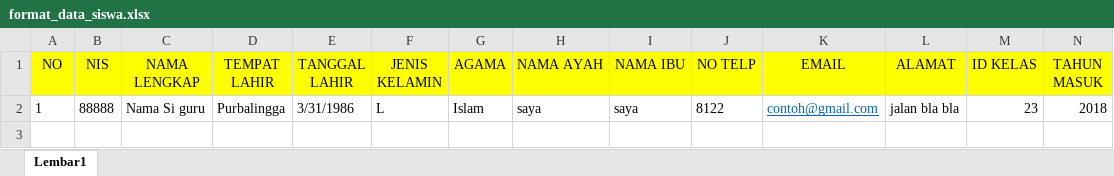
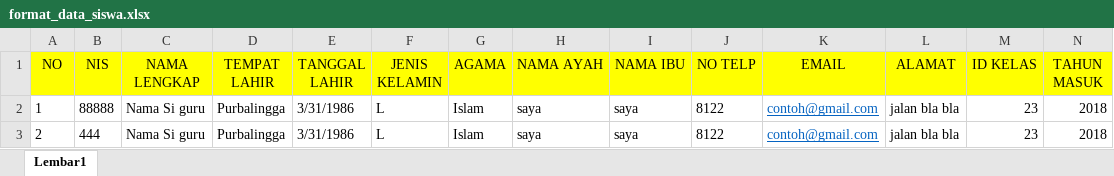
Before and after one commit to triandamai/ujianonline, an Excel workbook: admin/Format/format_data_siswa.xlsx, sheet Lembar1, drawn as a sheet; only a part is shown; values as stored, in another font and other column widths than the file's, no borders; rows hold the shown columns only; the diff names each change by its address in the sheet, - before the commit and + after, or states it on an @@ line.

```diff
--- a/admin/Format/format_data_siswa.xlsx (sheet Lembar1)
+++ b/admin/Format/format_data_siswa.xlsx (sheet Lembar1)
+row 3: 2 | 444 | Nama Si guru | Purbalingga | 3/31/1986 | L | Islam | saya | saya | 8122 | contoh@gmail.com | jalan bla bla | 23 | 2018
```
Also changed, not shown: admin/Format/format_data_pengajar.xlsx, admin/Format/format_data_soal.xlsx, 26 other files.
